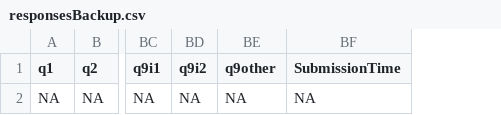
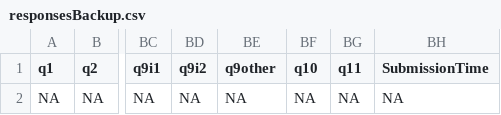
Before and after one commit to lancele/DMITDataSurvey, a CSV file: responsesBackup.csv, drawn as a sheet; only a part is shown, gaps mark what is left out; the diff names each change by its address in the sheet, - before the commit and + after, or states it on an @@ line.

```diff
--- a/responsesBackup.csv
+++ b/responsesBackup.csv
+column BF (q10), row 2: NA
+column BG (q11), row 2: NA
```
Also changed, not shown: 1 other file.
